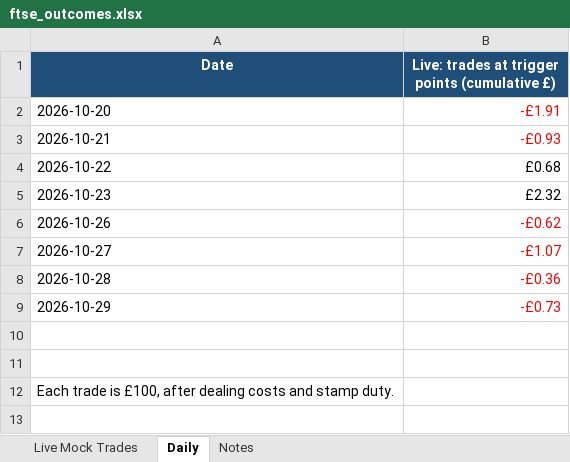
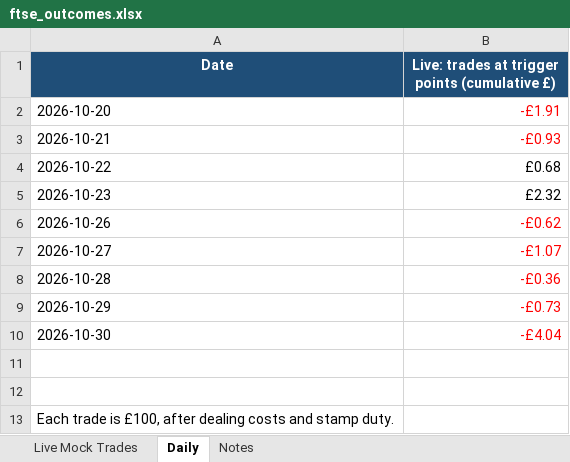
Before and after one commit to philwright210458-blip/ftse-trader, an Excel workbook: ftse_outcomes.xlsx, sheet Daily, drawn as a sheet; values as stored, in another font and other column widths than the file's, no borders; charts and pictures not drawn; the diff names each change by its address in the sheet, - before the commit and + after, or states it on an @@ line.

```diff
--- a/ftse_outcomes.xlsx (sheet Daily)
+++ b/ftse_outcomes.xlsx (sheet Daily)
+row 10: 2026-10-30 | -£4.04
```
Also changed, not shown: sheet Live Mock Trades, sheet Notes, charts or pictures, ftse_momentum_live.xlsx, ftse_scan_latest.xlsx, 6 other files.
